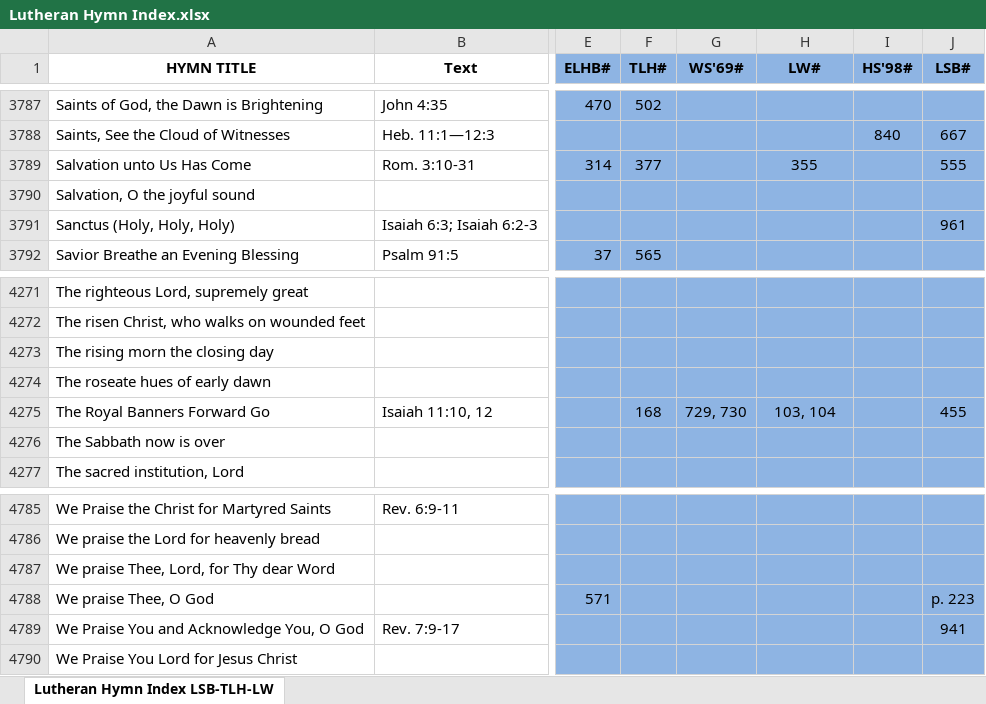
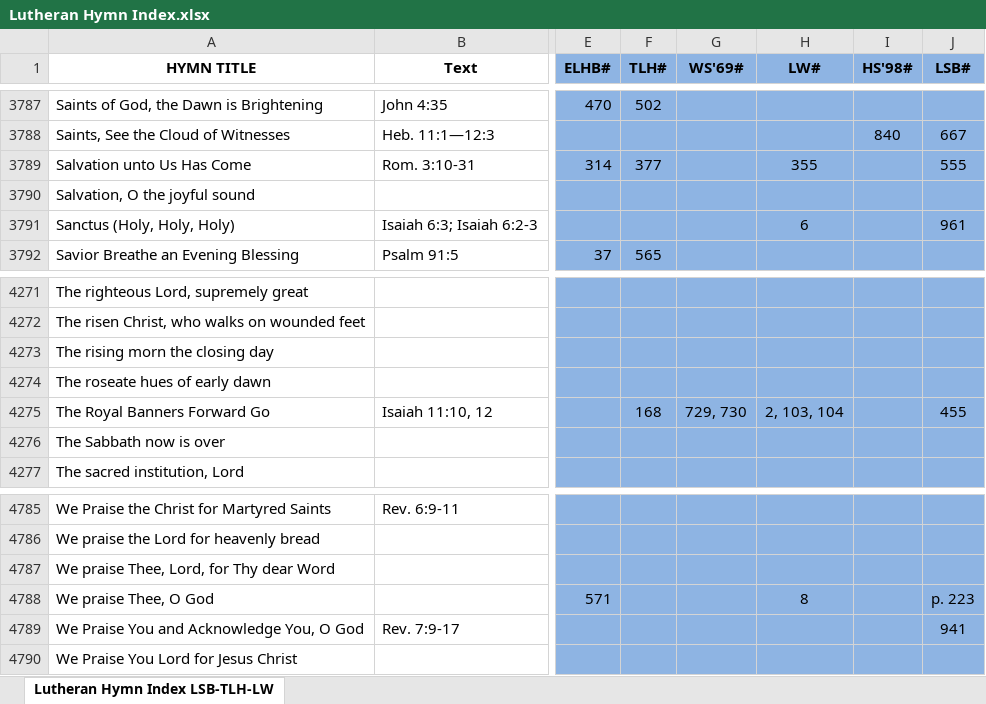
Before and after one commit to sethkasten/sehling-corpus, an Excel workbook: Hymnal Index/Lutheran Hymn Index.xlsx, sheet Lutheran Hymn Index LSB-TLH-LW, drawn as a sheet; only a part is shown, gaps mark what is left out; values as stored, in another font and other column widths than the file's, no borders; the diff covers the shown part only; the diff names each change by its address in the sheet, - before the commit and + after, or states it on an @@ line.

```diff
--- a/Hymnal Index/Lutheran Hymn Index.xlsx (sheet Lutheran Hymn Index LSB-TLH-LW)
+++ b/Hymnal Index/Lutheran Hymn Index.xlsx (sheet Lutheran Hymn Index LSB-TLH-LW)
-H3791 (LW#): (empty)
+H3791 (LW#): 6
-H4275 (LW#): 103, 104
+H4275 (LW#): 2, 103, 104
-H4788 (LW#): (empty)
+H4788 (LW#): 8
```
Also changed, not shown: 8 edited cells elsewhere in this sheet, 3 other files.
